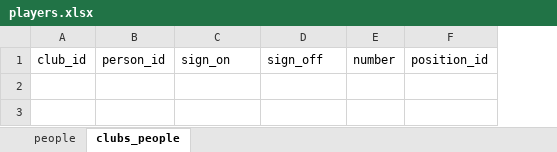
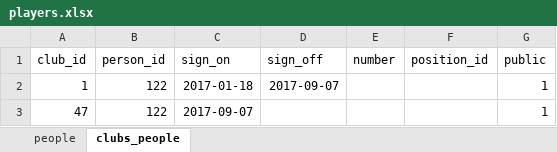
Before and after one commit to sgkekais/hlw, an Excel workbook: database/_legacy-data/players.xlsx, sheet clubs_people, drawn as a sheet; values as stored, in another font and other column widths than the file's, no borders; the diff names each change by its address in the sheet, - before the commit and + after, or states it on an @@ line.

Commit message:
fixes for players with real clubs

```diff
--- a/database/_legacy-data/players.xlsx (sheet clubs_people)
+++ b/database/_legacy-data/players.xlsx (sheet clubs_people)
+column G (public), empty
+row 2: 1 | 122 | 2017-01-18 | 2017-09-07 |  |  | 1
+row 3: 47 | 122 | 2017-09-07 |  |  |  | 1
```
Also changed, not shown: sheet people, database/_legacy-data/clubs.xlsx, 4 other files.
